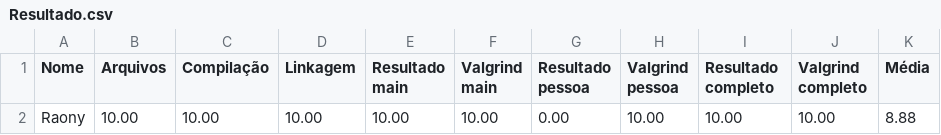
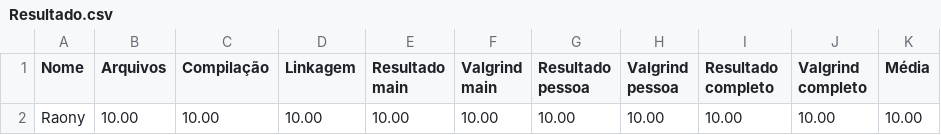
Before and after one commit to raonytog/exercicios-gerais, a CSV file: 05_ponteiros/pont_09/Resultado.csv, drawn as a sheet.

```diff
--- a/05_ponteiros/pont_09/Resultado.csv
+++ b/05_ponteiros/pont_09/Resultado.csv
@@ -1,2 +1,2 @@
 Nome,Arquivos,Compilação,Linkagem,Resultado main,Valgrind main,Resultado pessoa,Valgrind pessoa,Resultado completo,Valgrind completo,Média
-Raony,10.00,10.00,10.00,10.00,10.00,0.00,10.00,10.00,10.00,8.88
+Raony,10.00,10.00,10.00,10.00,10.00,10.00,10.00,10.00,10.00,10.00
```
Also changed, not shown: 11 other files.
